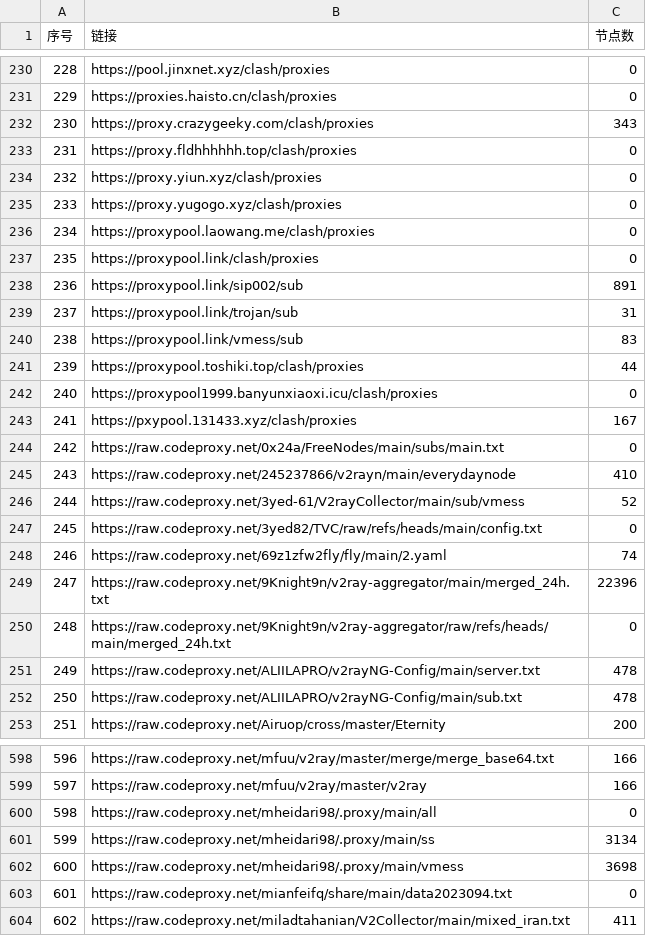
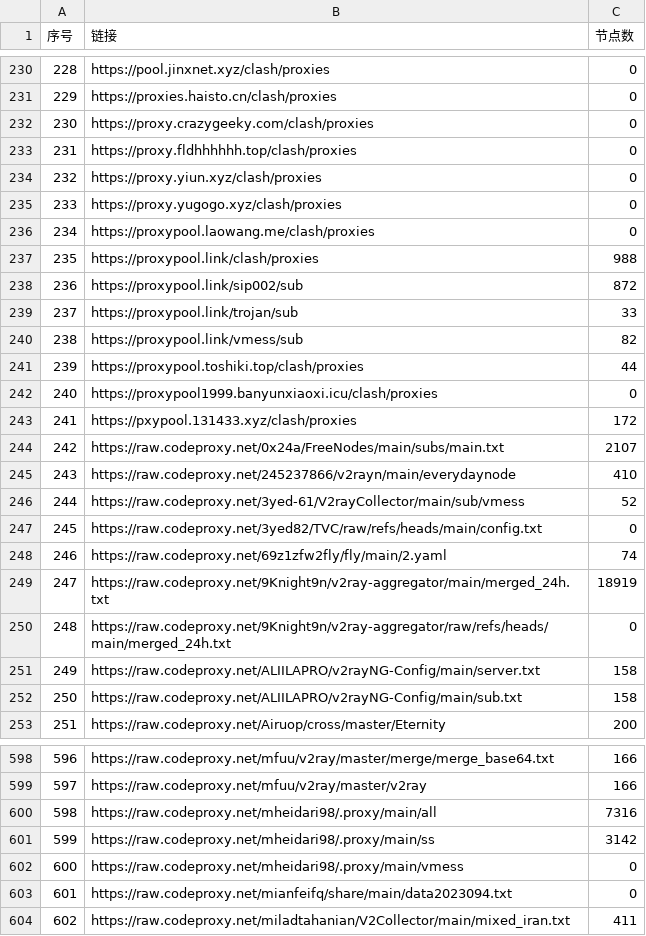
Before and after one commit to qjlxg/ss, a CSV file: list_result.csv, drawn as a sheet; only a part is shown, gaps mark what is left out; the diff covers the shown part only.

```diff
--- a/list_result.csv
+++ b/list_result.csv
@@ -231,3 +231,3 @@
 229,https://proxies.haisto.cn/clash/proxies,0
-230,https://proxy.crazygeeky.com/clash/proxies,343
+230,https://proxy.crazygeeky.com/clash/proxies,0
 231,https://proxy.fldhhhhhh.top/clash/proxies,0
@@ -236,10 +236,10 @@
 234,https://proxypool.laowang.me/clash/proxies,0
-235,https://proxypool.link/clash/proxies,0
-236,https://proxypool.link/sip002/sub,891
-237,https://proxypool.link/trojan/sub,31
-238,https://proxypool.link/vmess/sub,83
+235,https://proxypool.link/clash/proxies,988
+236,https://proxypool.link/sip002/sub,872
+237,https://proxypool.link/trojan/sub,33
+238,https://proxypool.link/vmess/sub,82
 239,https://proxypool.toshiki.top/clash/proxies,44
 240,https://proxypool1999.banyunxiaoxi.icu/clash/proxies,0
-241,https://pxypool.131433.xyz/clash/proxies,167
-242,https://raw.codeproxy.net/0x24a/FreeNodes/main/subs/main.txt,0
+241,https://pxypool.131433.xyz/clash/proxies,172
+242,https://raw.codeproxy.net/0x24a/FreeNodes/main/subs/main.txt,2107
 243,https://raw.codeproxy.net/245237866/v2rayn/main/everydaynode,410
@@ -248,6 +248,6 @@
 246,https://raw.codeproxy.net/69z1zfw2fly/fly/main/2.yaml,74
-247,https://raw.codeproxy.net/9Knight9n/v2ray-aggregator/main/merged_24h.txt,22396
+247,https://raw.codeproxy.net/9Knight9n/v2ray-aggregator/main/merged_24h.txt,18919
 248,https://raw.codeproxy.net/9Knight9n/v2ray-aggregator/raw/refs/heads/main/merged_24h.txt,0
-249,https://raw.codeproxy.net/ALIILAPRO/v2rayNG-Config/main/server.txt,478
-250,https://raw.codeproxy.net/ALIILAPRO/v2rayNG-Config/main/sub.txt,478
+249,https://raw.codeproxy.net/ALIILAPRO/v2rayNG-Config/main/server.txt,158
+250,https://raw.codeproxy.net/ALIILAPRO/v2rayNG-Config/main/sub.txt,158
 251,https://raw.codeproxy.net/Airuop/cross/master/Eternity,200
@@ -599,5 +599,5 @@
 597,https://raw.codeproxy.net/mfuu/v2ray/master/v2ray,166
-598,https://raw.codeproxy.net/mheidari98/.proxy/main/all,0
-599,https://raw.codeproxy.net/mheidari98/.proxy/main/ss,3134
-600,https://raw.codeproxy.net/mheidari98/.proxy/main/vmess,3698
+598,https://raw.codeproxy.net/mheidari98/.proxy/main/all,7316
+599,https://raw.codeproxy.net/mheidari98/.proxy/main/ss,3142
+600,https://raw.codeproxy.net/mheidari98/.proxy/main/vmess,0
 601,https://raw.codeproxy.net/mianfeifq/share/main/data2023094.txt,0
```
Also changed, not shown: 178 edited cells elsewhere in this file, 19 other files.
